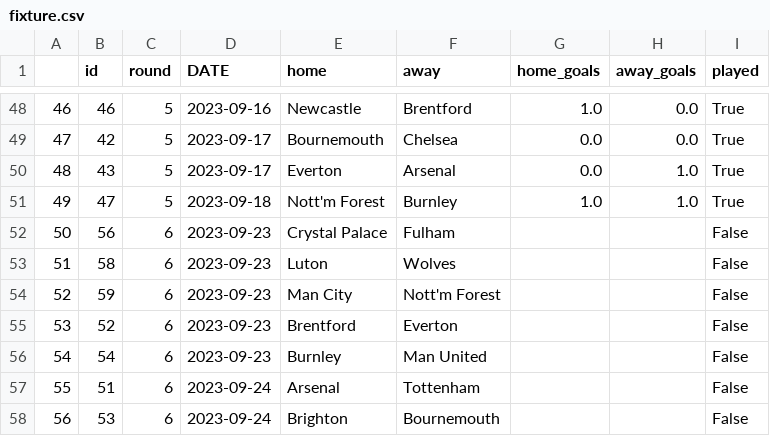
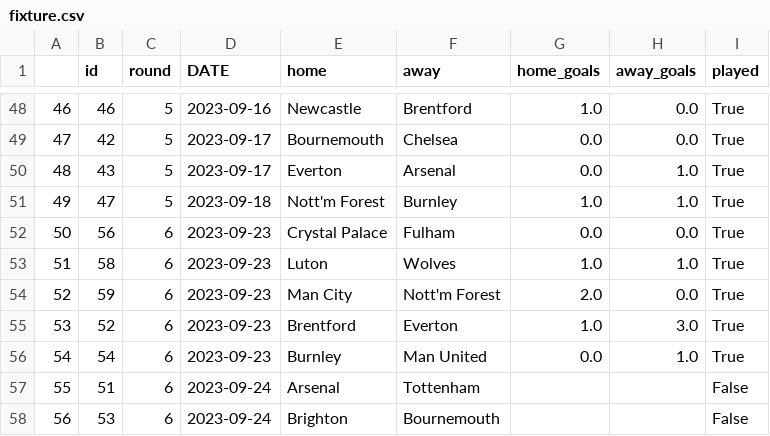
Before and after one commit to AndresNavarrete/football_predictor, a CSV file: data/ml/fixture.csv, drawn as a sheet; only a part is shown, gaps mark what is left out.

```diff
--- a/data/ml/fixture.csv
+++ b/data/ml/fixture.csv
@@ -51,7 +51,7 @@
 49,47,5,2023-09-18,Nott'm Forest,Burnley,1.0,1.0,True
-50,56,6,2023-09-23,Crystal Palace,Fulham,,,False
-51,58,6,2023-09-23,Luton,Wolves,,,False
-52,59,6,2023-09-23,Man City,Nott'm Forest,,,False
-53,52,6,2023-09-23,Brentford,Everton,,,False
-54,54,6,2023-09-23,Burnley,Man United,,,False
+50,56,6,2023-09-23,Crystal Palace,Fulham,0.0,0.0,True
+51,58,6,2023-09-23,Luton,Wolves,1.0,1.0,True
+52,59,6,2023-09-23,Man City,Nott'm Forest,2.0,0.0,True
+53,52,6,2023-09-23,Brentford,Everton,1.0,3.0,True
+54,54,6,2023-09-23,Burnley,Man United,0.0,1.0,True
 55,51,6,2023-09-24,Arsenal,Tottenham,,,False
```
Also changed, not shown: data/forecast/current_standings.csv, data/forecast/standings.csv, 2 other files.
